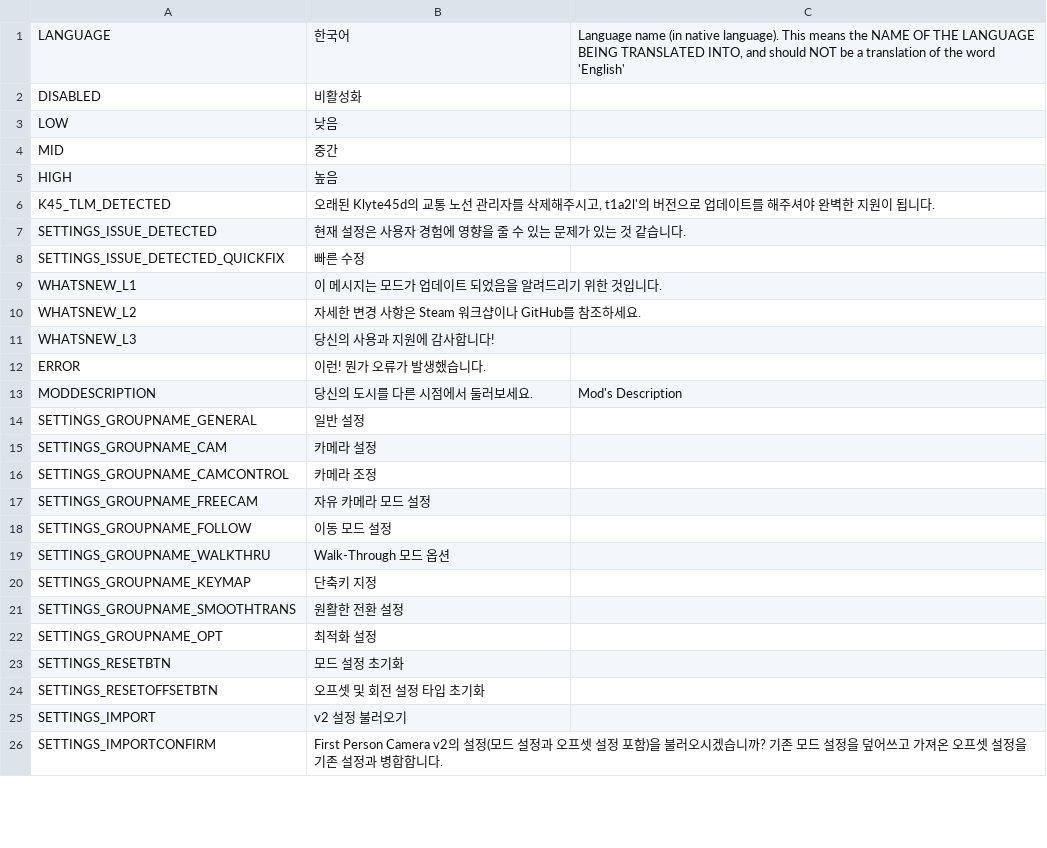
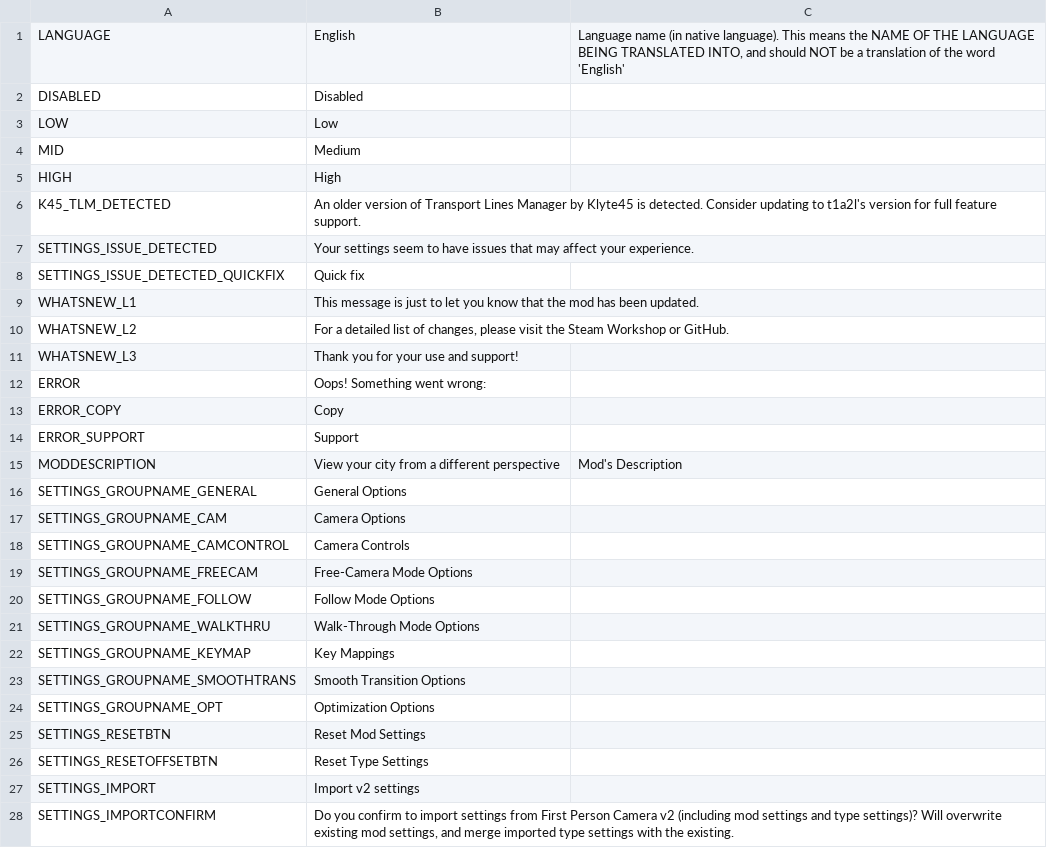
Before and after one commit to will258012/FPSCamera-Continued, a CSV file: FPSCamera/Translations/ko-KR.csv, drawn as a sheet; only a part is shown; the diff covers the shown part only.

```diff
--- a/FPSCamera/Translations/ko-KR.csv
+++ b/FPSCamera/Translations/ko-KR.csv
@@ -1,26 +1,28 @@
-"LANGUAGE","한국어","Language name (in native language).  This means the NAME OF THE LANGUAGE BEING TRANSLATED INTO, and should NOT be a translation of the word 'English'"
-"DISABLED","비활성화",""
-"LOW","낮음",""
-"MID","중간",""
-"HIGH","높음",""
-"K45_TLM_DETECTED","오래된 Klyte45d의 교통 노선 관리자를 삭제해주시고, t1a2l'의 버전으로 업데이트를 해주셔야 완벽한 지원이 됩니다.",""
-"SETTINGS_ISSUE_DETECTED","현재 설정은 사용자 경험에 영향을 줄 수 있는 문제가 있는 것 같습니다.",""
-"SETTINGS_ISSUE_DETECTED_QUICKFIX","빠른 수정",""
-"WHATSNEW_L1","이 메시지는 모드가 업데이트 되었음을 알려드리기 위한 것입니다.",""
-"WHATSNEW_L2","자세한 변경 사항은 Steam 워크샵이나 GitHub를 참조하세요.",""
-"WHATSNEW_L3","당신의 사용과 지원에 감사합니다!",""
-"ERROR","이런! 뭔가 오류가 발생했습니다.",""
-"MODDESCRIPTION","당신의 도시를 다른 시점에서 둘러보세요.","Mod's Description"
-"SETTINGS_GROUPNAME_GENERAL","일반 설정",""
-"SETTINGS_GROUPNAME_CAM","카메라 설정",""
-"SETTINGS_GROUPNAME_CAMCONTROL","카메라 조정",""
-"SETTINGS_GROUPNAME_FREECAM","자유 카메라 모드 설정",""
-"SETTINGS_GROUPNAME_FOLLOW","이동 모드 설정",""
-"SETTINGS_GROUPNAME_WALKTHRU","Walk-Through 모드 옵션",""
-"SETTINGS_GROUPNAME_KEYMAP","단축키 지정",""
-"SETTINGS_GROUPNAME_SMOOTHTRANS","원활한 전환 설정",""
-"SETTINGS_GROUPNAME_OPT","최적화 설정",""
-"SETTINGS_RESETBTN","모드 설정 초기화",""
-"SETTINGS_RESETOFFSETBTN","오프셋 및 회전 설정 타입 초기화",""
-"SETTINGS_IMPORT","v2 설정 불러오기",""
-"SETTINGS_IMPORTCONFIRM","First Person Camera v2의 설정(모드 설정과 오프셋 설정 포함)을 불러오시겠습니까? 기존 모드 설정을 덮어쓰고 가져온 오프셋 설정을 기존 설정과 병합합니다.",""
+"LANGUAGE","English","Language name (in native language).  This means the NAME OF THE LANGUAGE BEING TRANSLATED INTO, and should NOT be a translation of the word 'English'"
+"DISABLED","Disabled",""
+"LOW","Low",""
+"MID","Medium",""
+"HIGH","High",""
+"K45_TLM_DETECTED","An older version of Transport Lines Manager by Klyte45 is detected. Consider updating to t1a2l's version for full feature support.",""
+"SETTINGS_ISSUE_DETECTED","Your settings seem to have issues that may affect your experience.",""
+"SETTINGS_ISSUE_DETECTED_QUICKFIX","Quick fix",""
+"WHATSNEW_L1","This message is just to let you know that the mod has been updated.",""
+"WHATSNEW_L2","For a detailed list of changes, please visit the Steam Workshop or GitHub.",""
+"WHATSNEW_L3","Thank you for your use and support!",""
+"ERROR","Oops! Something went wrong:",""
+"ERROR_COPY","Copy",""
+"ERROR_SUPPORT","Support",""
+"MODDESCRIPTION","View your city from a different perspective","Mod's Description"
+"SETTINGS_GROUPNAME_GENERAL","General Options",""
+"SETTINGS_GROUPNAME_CAM","Camera Options",""
+"SETTINGS_GROUPNAME_CAMCONTROL","Camera Controls",""
+"SETTINGS_GROUPNAME_FREECAM","Free-Camera Mode Options",""
+"SETTINGS_GROUPNAME_FOLLOW","Follow Mode Options",""
+"SETTINGS_GROUPNAME_WALKTHRU","Walk-Through Mode Options",""
+"SETTINGS_GROUPNAME_KEYMAP","Key Mappings",""
+"SETTINGS_GROUPNAME_SMOOTHTRANS","Smooth Transition Options",""
+"SETTINGS_GROUPNAME_OPT","Optimization Options",""
+"SETTINGS_RESETBTN","Reset Mod Settings",""
+"SETTINGS_RESETOFFSETBTN","Reset Type Settings",""
+"SETTINGS_IMPORT","Import v2 settings",""
+"SETTINGS_IMPORTCONFIRM","Do you confirm to import settings from First Person Camera v2 (including mod settings and type settings)? Will overwrite existing mod settings, and merge imported type settings with the existing.",""
```
Also changed, not shown: 7 added rows, 6 removed rows and 124 edited cells elsewhere in this file.
